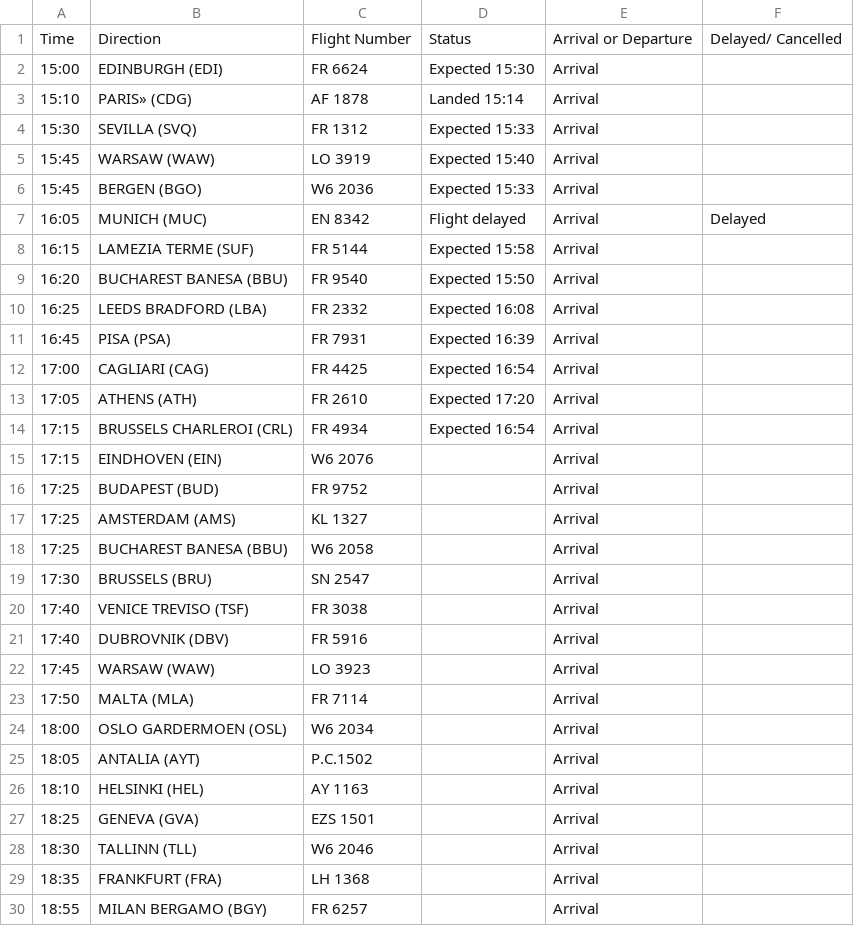
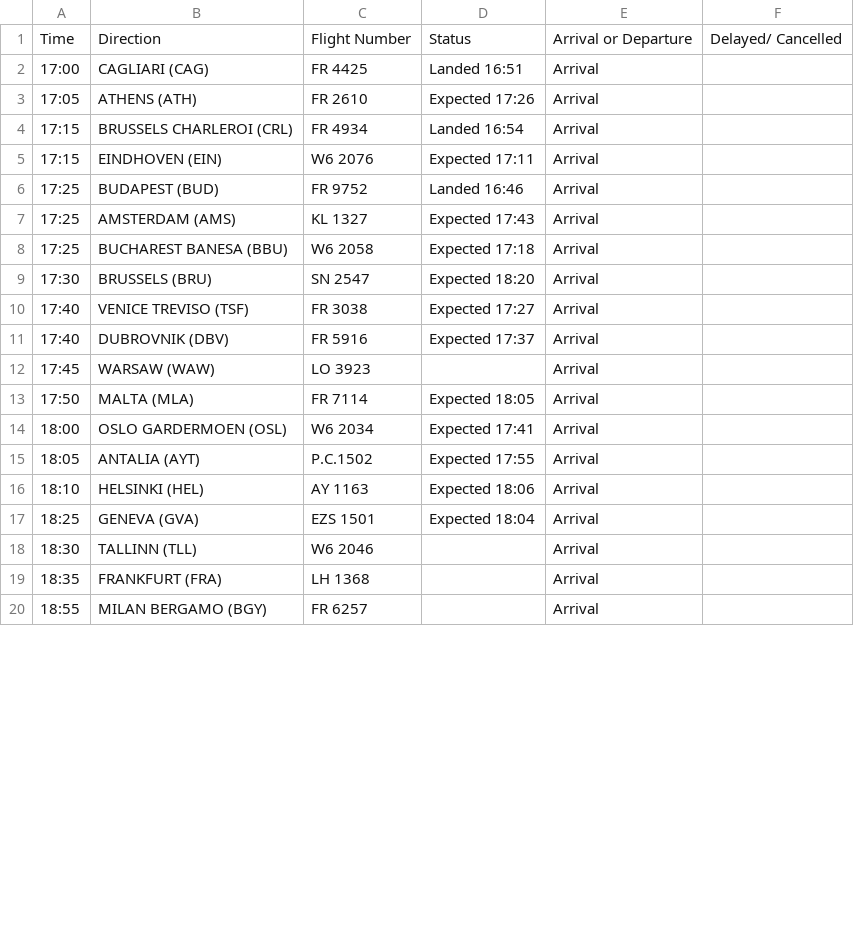
Before and after one commit to ljswierzawska/flights-krakow, a CSV file: flights_krk.csv, drawn as a sheet; only a part is shown; the diff covers the shown part only.

```diff
--- a/flights_krk.csv
+++ b/flights_krk.csv
@@ -1,28 +1,18 @@
 Time,Direction,Flight Number,Status,Arrival or Departure,Delayed/ Cancelled
-15:00,EDINBURGH (EDI),FR 6624,Expected 15:30,Arrival,
-15:10,PARIS» (CDG),AF 1878,Landed 15:14,Arrival,
-15:30,SEVILLA (SVQ),FR 1312,Expected 15:33,Arrival,
-15:45,WARSAW (WAW),LO 3919,Expected 15:40,Arrival,
-15:45,BERGEN (BGO),W6 2036,Expected 15:33,Arrival,
-16:05,MUNICH (MUC),EN 8342,Flight delayed,Arrival,Delayed
-16:15,LAMEZIA TERME (SUF),FR 5144,Expected 15:58,Arrival,
-16:20,BUCHAREST BANESA (BBU),FR 9540,Expected 15:50,Arrival,
-16:25,LEEDS BRADFORD (LBA),FR 2332,Expected 16:08,Arrival,
-16:45,PISA (PSA),FR 7931,Expected 16:39,Arrival,
-17:00,CAGLIARI (CAG),FR 4425,Expected 16:54,Arrival,
-17:05,ATHENS (ATH),FR 2610,Expected 17:20,Arrival,
-17:15,BRUSSELS CHARLEROI (CRL),FR 4934,Expected 16:54,Arrival,
-17:15,EINDHOVEN (EIN),W6 2076,,Arrival,
-17:25,BUDAPEST (BUD),FR 9752,,Arrival,
-17:25,AMSTERDAM (AMS),KL 1327,,Arrival,
-17:25,BUCHAREST BANESA (BBU),W6 2058,,Arrival,
-17:30,BRUSSELS (BRU),SN 2547,,Arrival,
-17:40,VENICE TREVISO (TSF),FR 3038,,Arrival,
-17:40,DUBROVNIK (DBV),FR 5916,,Arrival,
+17:00,CAGLIARI (CAG),FR 4425,Landed 16:51,Arrival,
+17:05,ATHENS (ATH),FR 2610,Expected 17:26,Arrival,
+17:15,BRUSSELS CHARLEROI (CRL),FR 4934,Landed 16:54,Arrival,
+17:15,EINDHOVEN (EIN),W6 2076,Expected 17:11,Arrival,
+17:25,BUDAPEST (BUD),FR 9752,Landed 16:46,Arrival,
+17:25,AMSTERDAM (AMS),KL 1327,Expected 17:43,Arrival,
+17:25,BUCHAREST BANESA (BBU),W6 2058,Expected 17:18,Arrival,
+17:30,BRUSSELS (BRU),SN 2547,Expected 18:20,Arrival,
+17:40,VENICE TREVISO (TSF),FR 3038,Expected 17:27,Arrival,
+17:40,DUBROVNIK (DBV),FR 5916,Expected 17:37,Arrival,
 17:45,WARSAW (WAW),LO 3923,,Arrival,
-17:50,MALTA (MLA),FR 7114,,Arrival,
-18:00,OSLO GARDERMOEN (OSL),W6 2034,,Arrival,
-18:05,ANTALIA (AYT),P.C.1502,,Arrival,
-18:10,HELSINKI (HEL),AY 1163,,Arrival,
-18:25,GENEVA (GVA),EZS 1501,,Arrival,
+17:50,MALTA (MLA),FR 7114,Expected 18:05,Arrival,
+18:00,OSLO GARDERMOEN (OSL),W6 2034,Expected 17:41,Arrival,
+18:05,ANTALIA (AYT),P.C.1502,Expected 17:55,Arrival,
+18:10,HELSINKI (HEL),AY 1163,Expected 18:06,Arrival,
+18:25,GENEVA (GVA),EZS 1501,Expected 18:04,Arrival,
 18:30,TALLINN (TLL),W6 2046,,Arrival,
```
Also changed, not shown: 10 removed rows and 25 edited cells elsewhere in this file.
